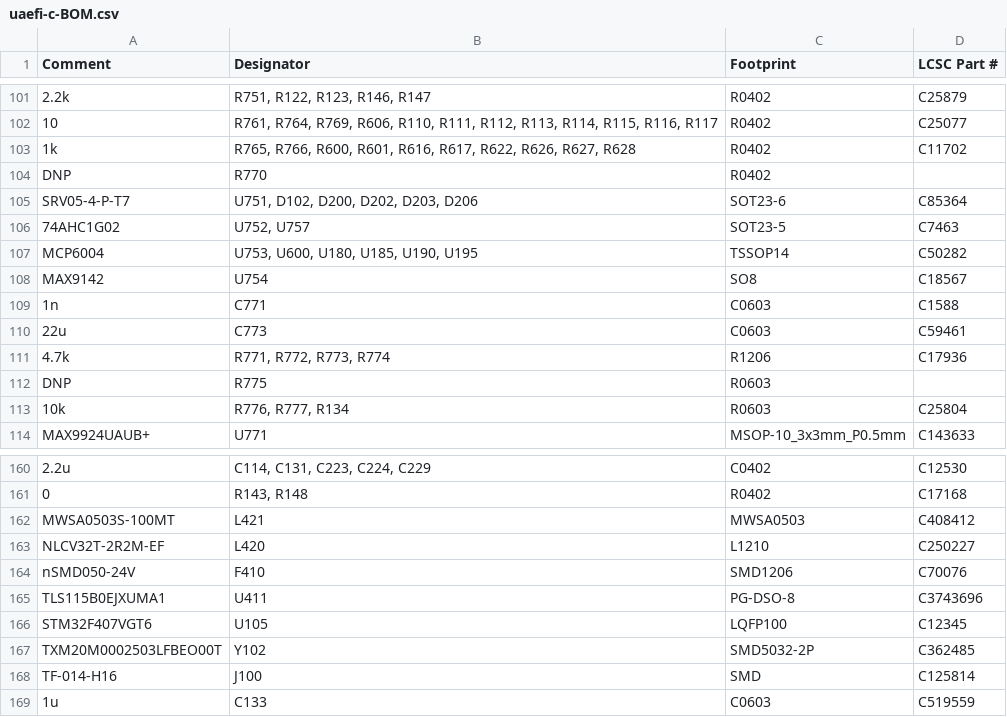
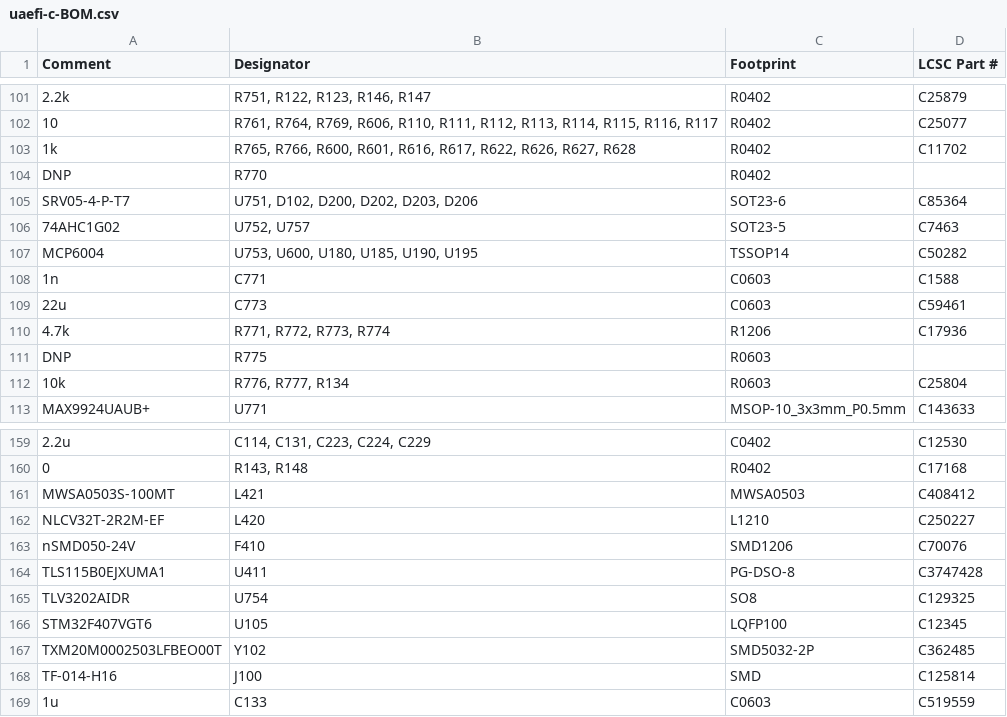
Before and after one commit to rusefi/uaefi, a CSV file: boards/uaefi-c/board/misc/uaefi-c-BOM.csv, drawn as a sheet; only a part is shown, gaps mark what is left out.

```diff
--- a/boards/uaefi-c/board/misc/uaefi-c-BOM.csv
+++ b/boards/uaefi-c/board/misc/uaefi-c-BOM.csv
@@ -107,3 +107,2 @@ Comment,Designator,Footprint,LCSC Part #
 "MCP6004","U753, U600, U180, U185, U190, U195","TSSOP14","C50282"
-"MAX9142","U754","SO8","C18567"
 "1n","C771","C0603","C1588"
@@ -164,3 +163,4 @@ Comment,Designator,Footprint,LCSC Part #
 "nSMD050-24V","F410","SMD1206","C70076"
-"TLS115B0EJXUMA1","U411","PG-DSO-8","C3743696"
+"TLS115B0EJXUMA1","U411","PG-DSO-8","C3747428"
+"TLV3202AIDR","U754","SO8","C129325"
 "STM32F407VGT6","U105","LQFP100","C12345"
```
Also changed, not shown: boards/uaefi-c/board/uaefi-c-BOM-JLC.csv, 17 other files.
